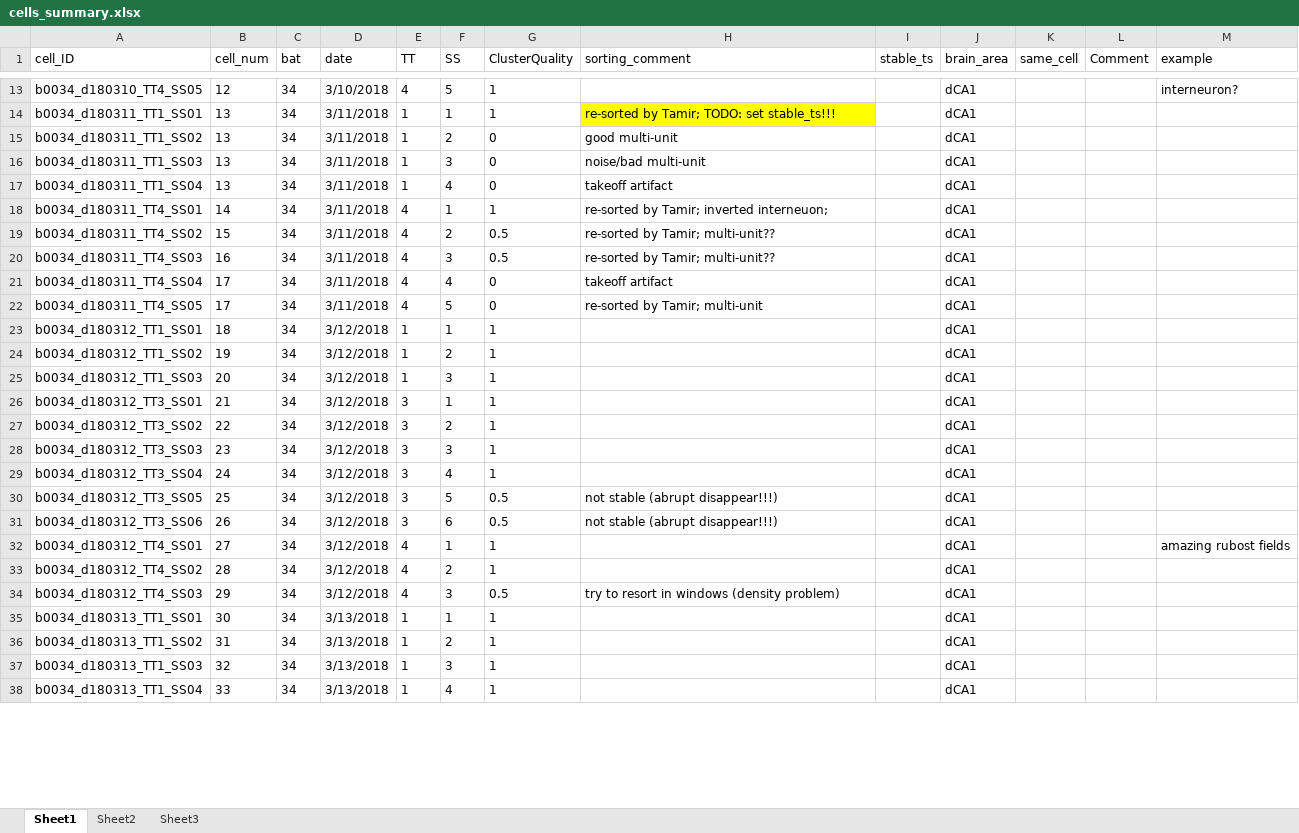
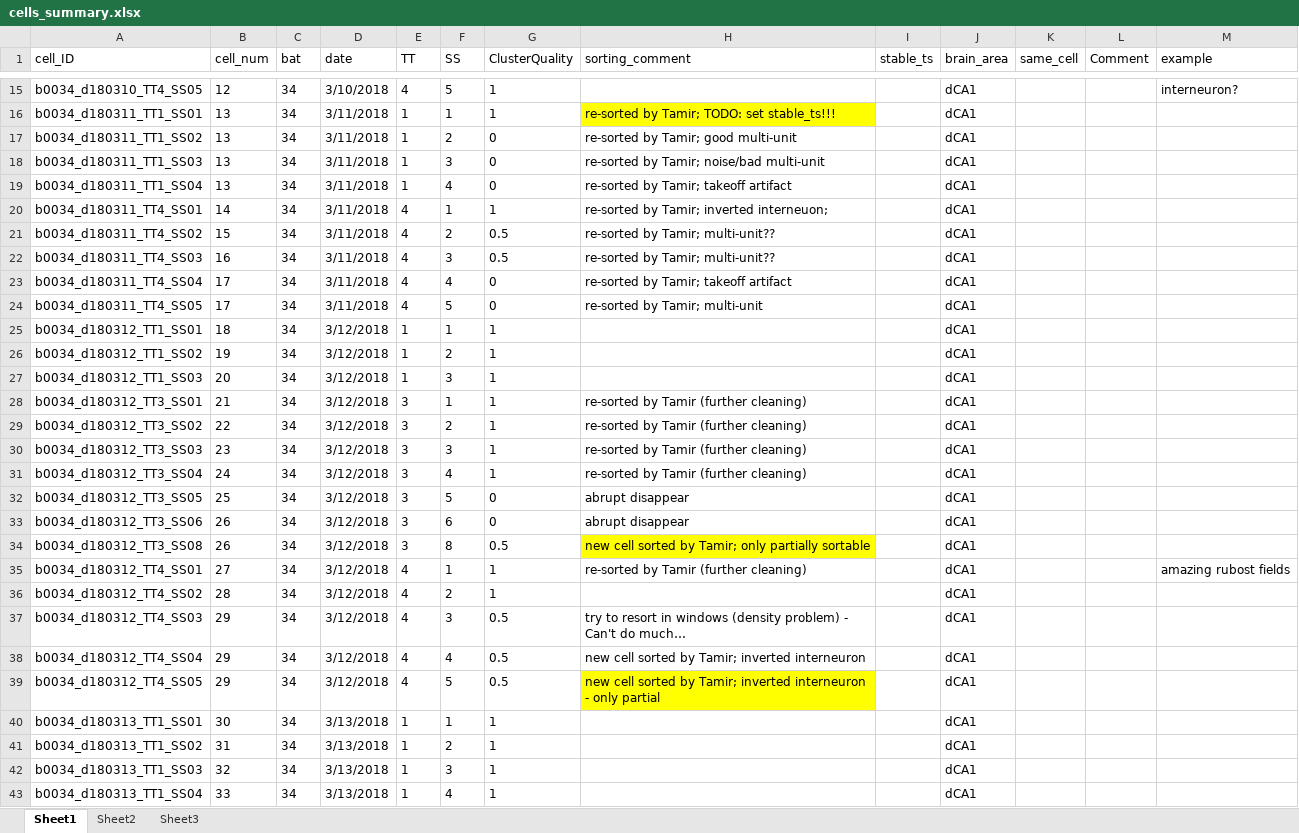
Before and after one commit to TamirEliav/LargeScale, an Excel workbook: inclusion_lists/cells_summary.xlsx, sheet Sheet1, drawn as a sheet; only a part is shown, gaps mark what is left out; values as stored, in another font and other column widths than the file's, no borders; conditional formats not drawn; addresses are those after the commit; the diff covers the shown part only; the diff names each change by its address in the sheet, - before the commit and + after, or states it on an @@ line.

Commit message:
update cell summary (temporary! during tests)

```diff
--- a/inclusion_lists/cells_summary.xlsx (sheet Sheet1)
+++ b/inclusion_lists/cells_summary.xlsx (sheet Sheet1)
-H17 (sorting_comment): good multi-unit
+H17 (sorting_comment): re-sorted by Tamir; good multi-unit
-H18 (sorting_comment): noise/bad multi-unit
+H18 (sorting_comment): re-sorted by Tamir; noise/bad multi-unit
-H19 (sorting_comment): takeoff artifact
+H19 (sorting_comment): re-sorted by Tamir; takeoff artifact
-H23 (sorting_comment): takeoff artifact
+H23 (sorting_comment): re-sorted by Tamir; takeoff artifact
-H28:H31 (sorting_comment): (empty)
+H28:H31 (sorting_comment): re-sorted by Tamir (further cleaning)
-G32:G33 (ClusterQuality): 0.5
+G32:G33 (ClusterQuality): 0
-H32:H33 (sorting_comment): not stable (abrupt disappear!!!)
+H32:H33 (sorting_comment): abrupt disappear
+row 34: b0034_d180312_TT3_SS08 | 26 | 34 | 3/12/2018 | 3 | 8 | 0.5 | new cell sorted by Tamir; only partially sortable |  | dCA1
-H35 (sorting_comment): (empty)
+H35 (sorting_comment): re-sorted by Tamir (further cleaning)
-H37 (sorting_comment): …(density problem)
+H37 (sorting_comment): …(density problem) - Can't do much…
+row 38: b0034_d180312_TT4_SS04 | 29 | 34 | 3/12/2018 | 4 | 4 | 0.5 | new cell sorted by Tamir; inverted interneuron |  | dCA1
+row 39: b0034_d180312_TT4_SS05 | 29 | 34 | 3/12/2018 | 4 | 5 | 0.5 | new cell sorted by Tamir; inverted interneuron - only partial |  | dCA1
```
Also changed, not shown: 12 added rows and 10 edited cells elsewhere in this sheet, 3 other files.
